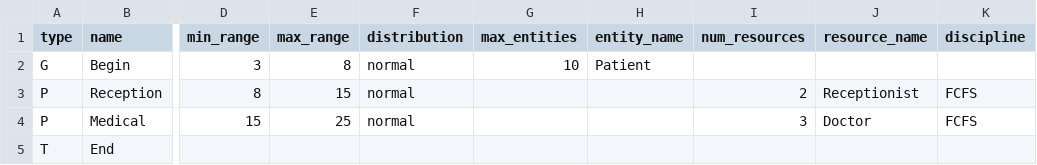
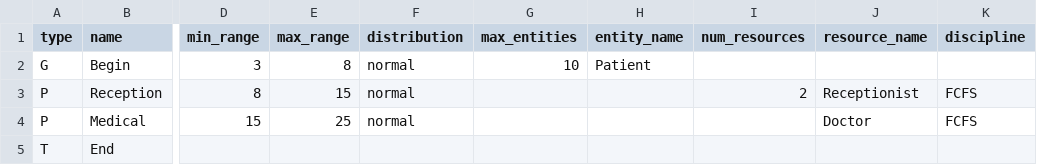
Before and after one commit to andrewmsilva/SimTool, a CSV file: model.csv, drawn as a sheet; only a part is shown, gaps mark what is left out; the diff names each change by its address in the sheet, - before the commit and + after, or states it on an @@ line.

Commit message:
feat(test-save): changing Medical resources to infinite

```diff
--- a/model.csv
+++ b/model.csv
-I4 (num_resources): 3
+I4 (num_resources): (empty)
```
Also changed, not shown: 3 other files.
